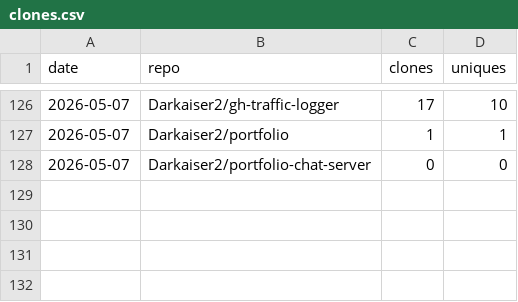
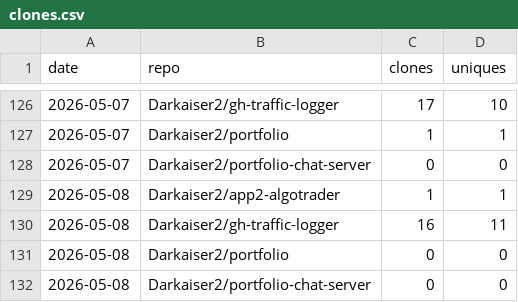
Before and after one commit to Darkaiser2/gh-traffic-logger, a CSV file: data/clones.csv, drawn as a sheet; only a part is shown, gaps mark what is left out; the diff names each change by its address in the sheet, - before the commit and + after, or states it on an @@ line.

```diff
--- a/data/clones.csv
+++ b/data/clones.csv
+row 129: 2026-05-08 | Darkaiser2/app2-algotrader | 1 | 1
+row 130: 2026-05-08 | Darkaiser2/gh-traffic-logger | 16 | 11
+row 131: 2026-05-08 | Darkaiser2/portfolio | 0 | 0
+row 132: 2026-05-08 | Darkaiser2/portfolio-chat-server | 0 | 0
```
Also changed, not shown: data/paths.csv, data/referrers.csv, 1 other file.
